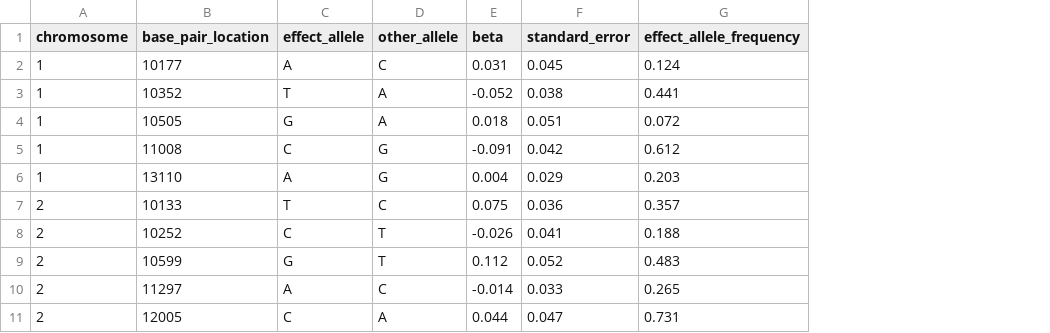
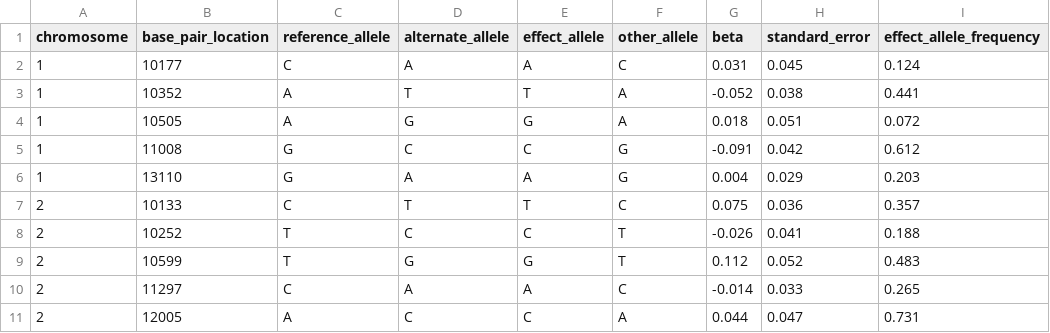
Before and after one commit to gushamilton/CompreSSoR, a TSV file: inst/extdata/example-grch38.tsv, drawn as a sheet; only a part is shown; the diff names each change by its address in the sheet, - before the commit and + after, or states it on an @@ line.

```diff
--- a/inst/extdata/example-grch38.tsv
+++ b/inst/extdata/example-grch38.tsv
+column C (reference_allele), rows 2-11: C | A | A | G | G | C | T | T | C | A
+column D (alternate_allele), rows 2-11: A | T | G | C | A | T | C | G | A | C
```
Also changed, not shown: 45 other files.
